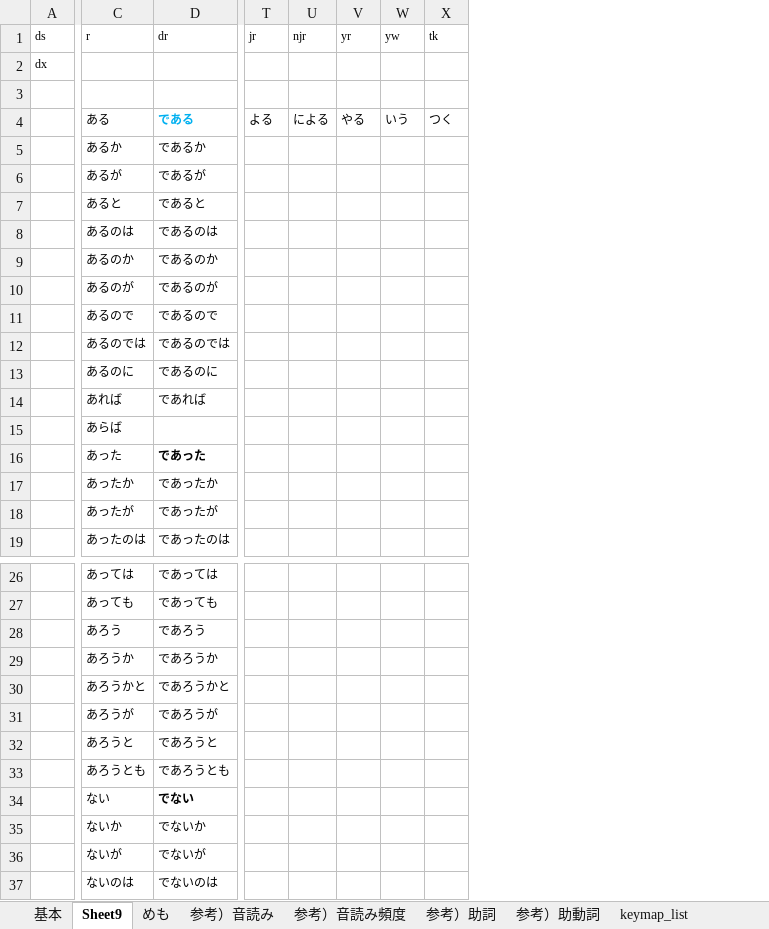
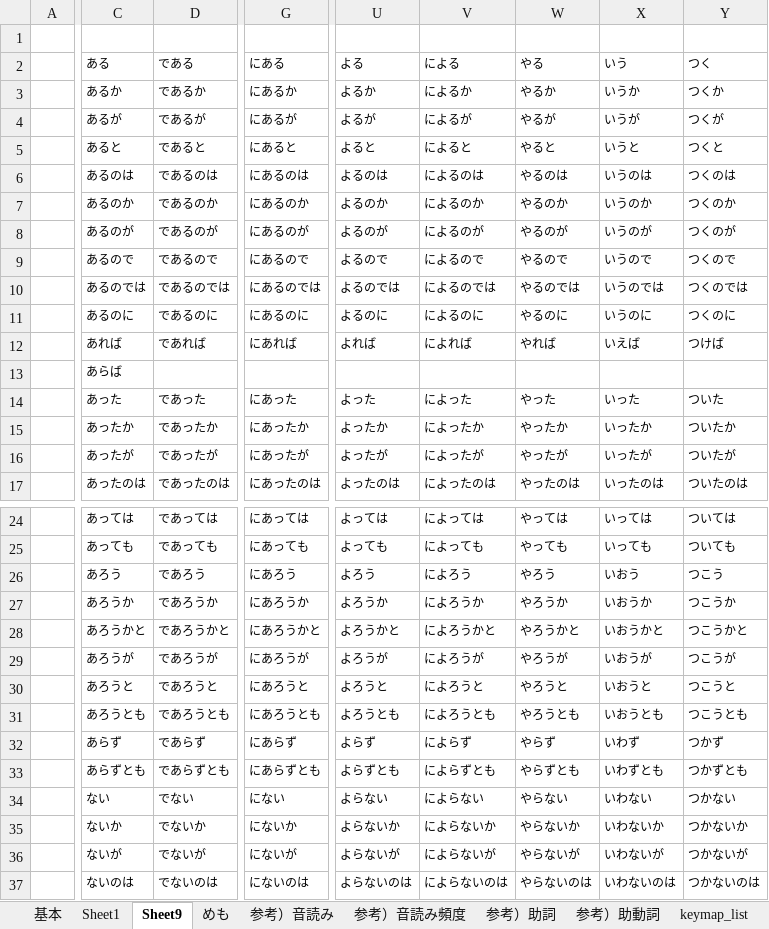
Before and after one commit to rytzk/SharePool, an Excel workbook: EARCT-rsch2-beta.xlsx, sheet Sheet9, drawn as a sheet; only a part is shown, gaps mark what is left out; values as stored, in another font and other column widths than the file's, no borders; removed rows and columns are numbered as before the commit, all else as after; rows hold the shown columns only; the diff covers the shown part only; the diff names each change by its address in the sheet, - before the commit and + after, or states it on an @@ line.

```diff
--- a/EARCT-rsch2-beta.xlsx (sheet Sheet9)
+++ b/EARCT-rsch2-beta.xlsx (sheet Sheet9)
+sheet tab: Sheet1
+column G (にある), rows 3-17: にあるか | にあるが | にあると | にあるのは | にあるのか | にあるのが | にあるので | にあるのでは | にあるのに | にあれば |  | にあった | にあったか | にあったが | にあったのは; rows 24-31: にあっては | にあっても | にあろう | にあろうか | にあろうかと | にあろうが | にあろうと | にあろうとも; rows 34-37: にない | にないか | にないが | にないのは
-column T (よる), empty
-column U (による), empty
-column V (やる), empty
-column W (いう), empty
-column X (つく), empty
+column U (よる), rows 3-17: よるか | よるが | よると | よるのは | よるのか | よるのが | よるので | よるのでは | よるのに | よれば |  | よった | よったか | よったが | よったのは; rows 24-31: よっては | よっても | よろう | よろうか | よろうかと | よろうが | よろうと | よろうとも; rows 34-37: よらない | よらないか | よらないが | よらないのは
+column V (による), rows 3-17: によるか | によるが | によると | によるのは | によるのか | によるのが | によるので | によるのでは | によるのに | によれば |  | によった | によったか | によったが | によったのは; rows 24-31: によっては | によっても | によろう | によろうか | によろうかと | によろうが | によろうと | によろうとも; rows 34-37: によらない | によらないか | によらないが | によらないのは
+column W (やる), rows 3-17: やるか | やるが | やると | やるのは | やるのか | やるのが | やるので | やるのでは | やるのに | やれば |  | やった | やったか | やったが | やったのは; rows 24-31: やっては | やっても | やろう | やろうか | やろうかと | やろうが | やろうと | やろうとも; rows 34-37: やらない | やらないか | やらないが | やらないのは
+column X (いう), rows 3-17: いうか | いうが | いうと | いうのは | いうのか | いうのが | いうので | いうのでは | いうのに | いえば |  | いった | いったか | いったが | いったのは; rows 24-31: いっては | いっても | いおう | いおうか | いおうかと | いおうが | いおうと | いおうとも; rows 34-37: いわない | いわないか | いわないが | いわないのは
+column Y (つく), rows 3-17: つくか | つくが | つくと | つくのは | つくのか | つくのが | つくので | つくのでは | つくのに | つけば |  | ついた | ついたか | ついたが | ついたのは; rows 24-31: ついては | ついても | つこう | つこうか | つこうかと | つこうが | つこうと | つこうとも; rows 34-37: つかない | つかないか | つかないが | つかないのは
-row 1: ds | r | dr | jr | njr | yr | yw | tk
-row 2: dx
@@ D2 bold: on → off, text colour: #00B0F0 → black @@
-D14 bold: on
+D14 bold: off
+row 32:  | あらず | であらず | にあらず | よらず | によらず | やらず | いわず | つかず
+row 33:  | あらずとも | であらずとも | にあらずとも | よらずとも | によらずとも | やらずとも | いわずとも | つかずとも
-D34 bold: on
+D34 bold: off
```
Also changed, not shown: cell formats elsewhere in this sheet, sheet 基本.
